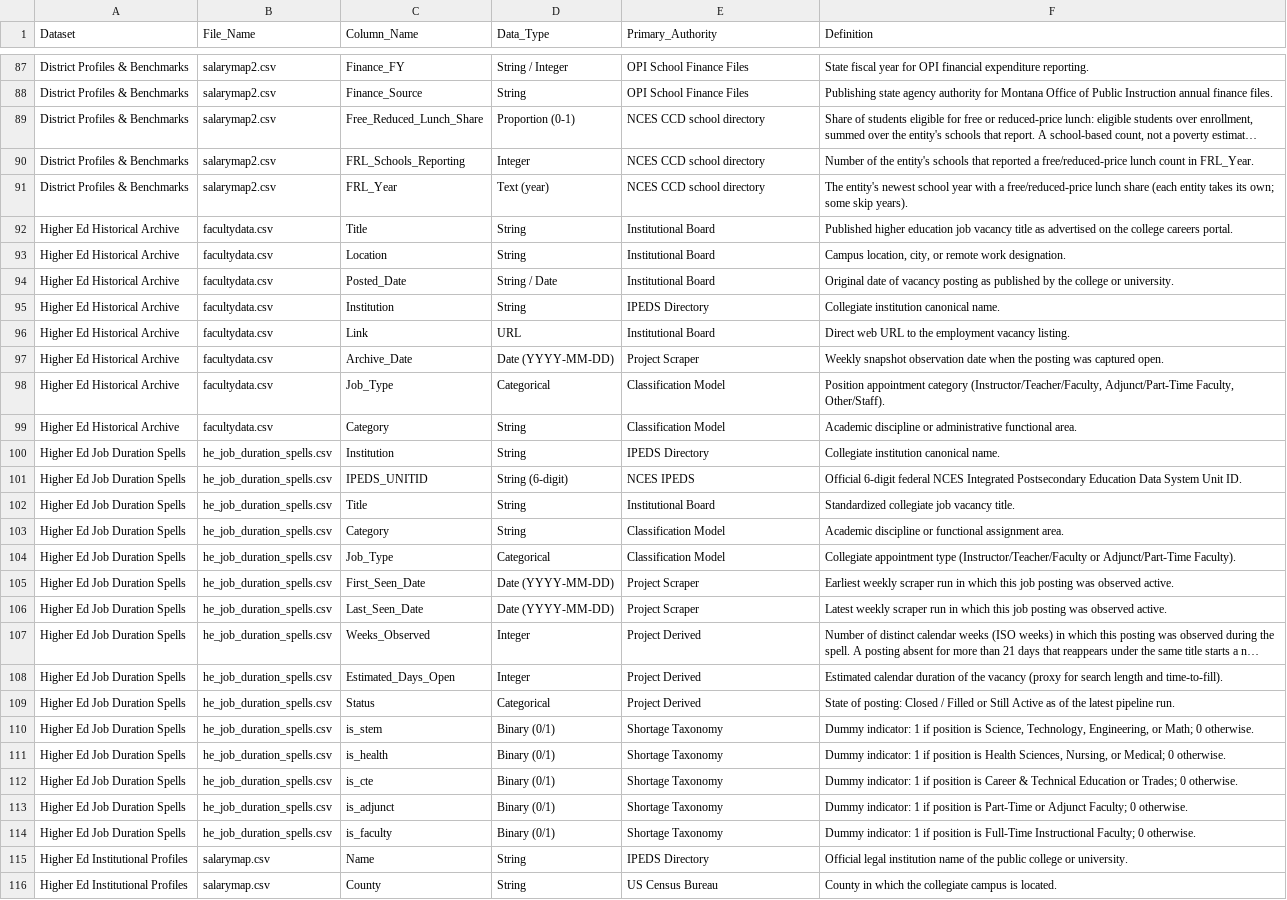
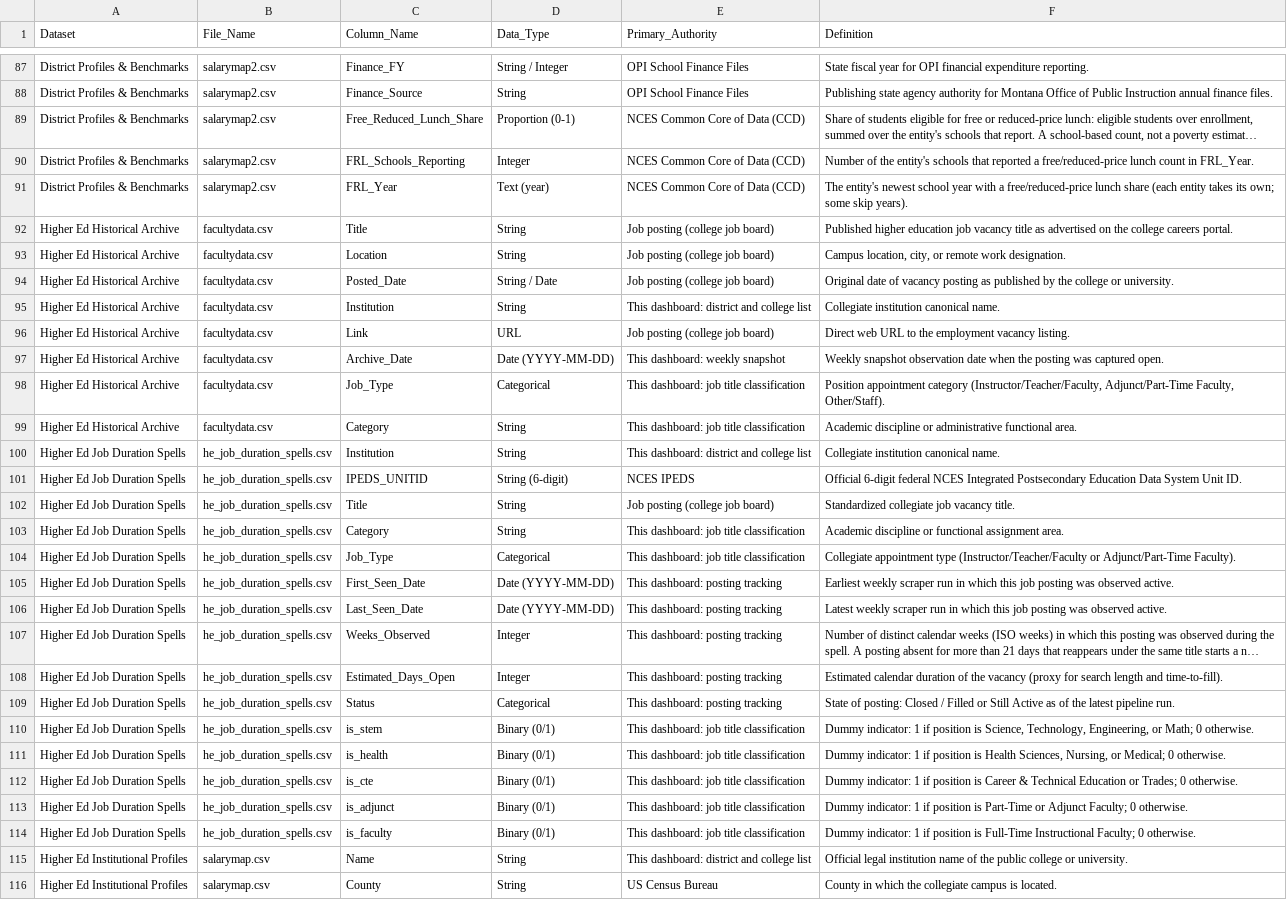
Before and after one commit to bostickmike/Montana-Education-Jobs-Dashboard, a CSV file: Mt_Ed_Jobs/data_dictionary.csv, drawn as a sheet; only a part is shown, gaps mark what is left out; long unchanged cells end in …; the diff covers the shown part only; the diff names each change by its address in the sheet, - before the commit and + after, or states it on an @@ line.

```diff
--- a/Mt_Ed_Jobs/data_dictionary.csv
+++ b/Mt_Ed_Jobs/data_dictionary.csv
-E89:E91 (Primary_Authority): NCES CCD school directory
+E89:E91 (Primary_Authority): NCES Common Core of Data (CCD)
-E92:E94 (Primary_Authority): Institutional Board
+E92:E94 (Primary_Authority): Job posting (college job board)
-E95 (Primary_Authority): IPEDS Directory
+E95 (Primary_Authority): This dashboard: district and college list
-E96 (Primary_Authority): Institutional Board
+E96 (Primary_Authority): Job posting (college job board)
-E97 (Primary_Authority): Project Scraper
+E97 (Primary_Authority): This dashboard: weekly snapshot
-E98:E99 (Primary_Authority): Classification Model
+E98:E99 (Primary_Authority): This dashboard: job title classification
-E100 (Primary_Authority): IPEDS Directory
+E100 (Primary_Authority): This dashboard: district and college list
-E102 (Primary_Authority): Institutional Board
+E102 (Primary_Authority): Job posting (college job board)
-E103:E104 (Primary_Authority): Classification Model
+E103:E104 (Primary_Authority): This dashboard: job title classification
-E105:E106 (Primary_Authority): Project Scraper
+E105:E106 (Primary_Authority): This dashboard: posting tracking
-E107:E109 (Primary_Authority): Project Derived
+E107:E109 (Primary_Authority): This dashboard: posting tracking
-E110:E114 (Primary_Authority): Shortage Taxonomy
+E110:E114 (Primary_Authority): This dashboard: job title classification
-E115 (Primary_Authority): IPEDS Directory
+E115 (Primary_Authority): This dashboard: district and college list
```
Also changed, not shown: 135 edited cells elsewhere in this file, 2 other files.
